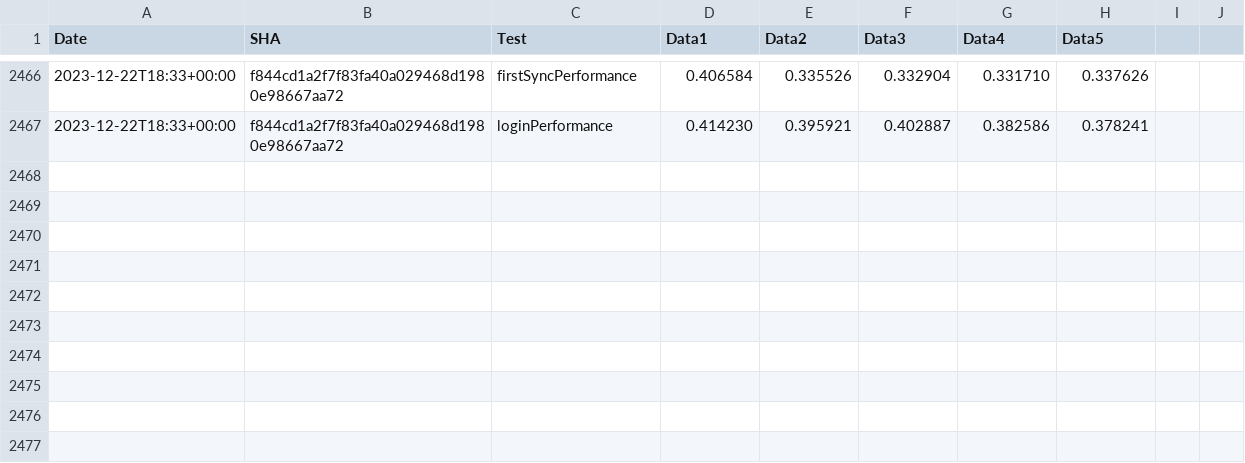
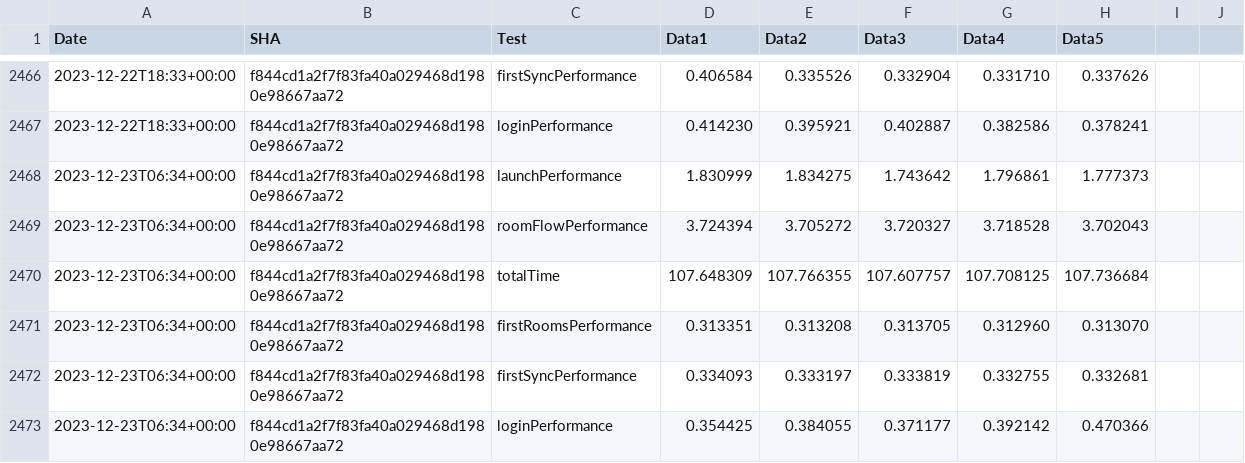
Before and after one commit to zyfra-hub/talks-ios, a CSV file: performance/perf-data.csv, drawn as a sheet; only a part is shown, gaps mark what is left out.

Commit message:
Results for f844cd1a2f7f83fa40a029468d1980e98667aa72

```diff
--- a/performance/perf-data.csv
+++ b/performance/perf-data.csv
@@ -2467 +2467,7 @@ Date,SHA,Test,Data1,Data2,Data3,Data4,Data5
 2023-12-22T18:33+00:00,f844cd1a2f7f83fa40a029468d1980e98667aa72,loginPerformance,0.414230, 0.395921, 0.402887, 0.382586, 0.378241
+2023-12-23T06:34+00:00,f844cd1a2f7f83fa40a029468d1980e98667aa72,launchPerformance,1.830999, 1.834275, 1.743642, 1.796861, 1.777373
+2023-12-23T06:34+00:00,f844cd1a2f7f83fa40a029468d1980e98667aa72,roomFlowPerformance,3.724394, 3.705272, 3.720327, 3.718528, 3.702043
+2023-12-23T06:34+00:00,f844cd1a2f7f83fa40a029468d1980e98667aa72,totalTime,107.648309, 107.766355, 107.607757, 107.708125, 107.736684
+2023-12-23T06:34+00:00,f844cd1a2f7f83fa40a029468d1980e98667aa72,firstRoomsPerformance,0.313351, 0.313208, 0.313705, 0.312960, 0.313070
+2023-12-23T06:34+00:00,f844cd1a2f7f83fa40a029468d1980e98667aa72,firstSyncPerformance,0.334093, 0.333197, 0.333819, 0.332755, 0.332681
+2023-12-23T06:34+00:00,f844cd1a2f7f83fa40a029468d1980e98667aa72,loginPerformance,0.354425, 0.384055, 0.371177, 0.392142, 0.470366
```
